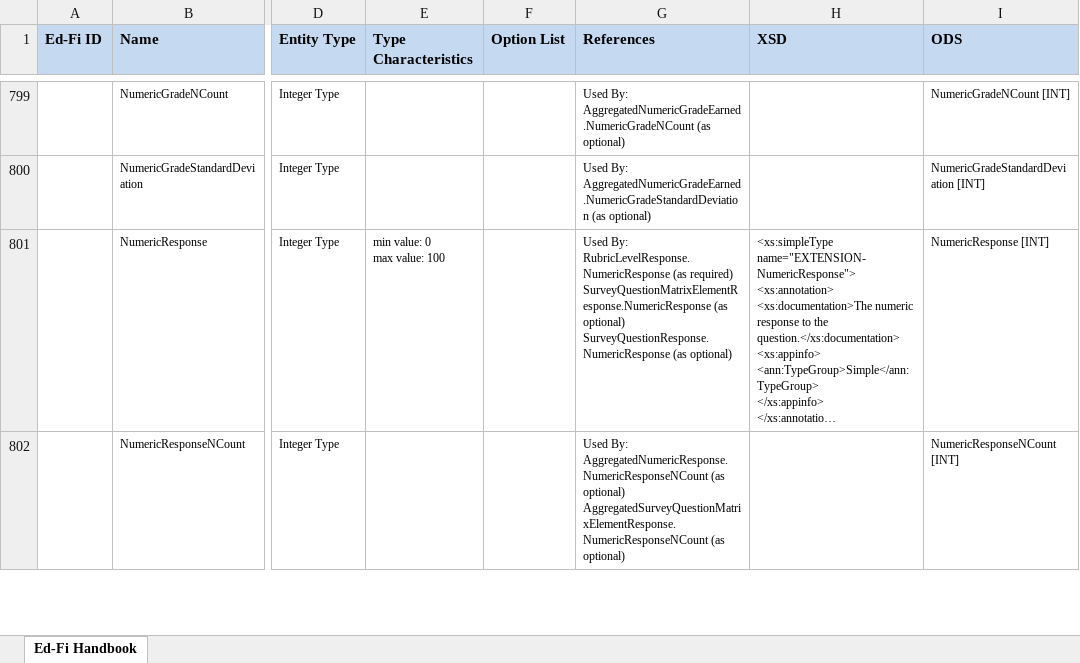
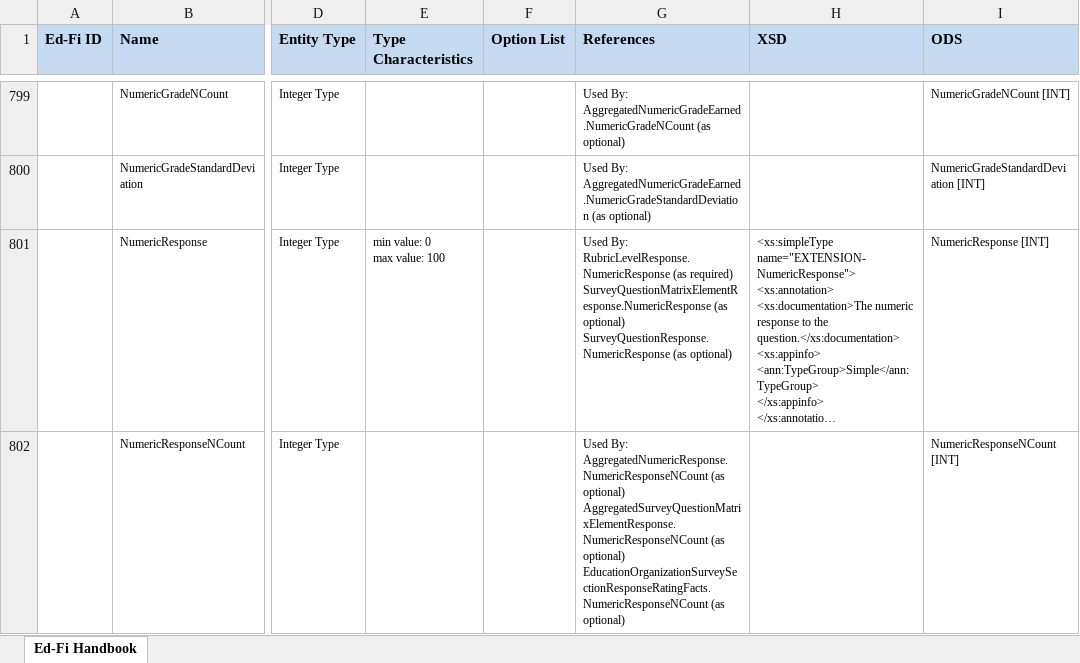
Before and after one commit to KleinISD-EdFi/MetaEd-TPDP-Files, an Excel workbook: MetaEdOutput/Ed-Fi-Handbook/Ed-Fi-Handbook.xlsx, sheet Ed-Fi Handbook, drawn as a sheet; only a part is shown, gaps mark what is left out; long unchanged cells end in …; values as stored, in another font and other column widths than the file's, no borders; ↵ is a line break in a cell; the diff covers the shown part only; the diff names each change by its address in the sheet, - before the commit and + after, or states it on an @@ line.

```diff
--- a/MetaEdOutput/Ed-Fi-Handbook/Ed-Fi-Handbook.xlsx (sheet Ed-Fi Handbook)
+++ b/MetaEdOutput/Ed-Fi-Handbook/Ed-Fi-Handbook.xlsx (sheet Ed-Fi Handbook)
-G802 (References): …(as optional)
+G802 (References): …(as optional) ↵ EducationOrganizationSurveySectionResponseRatingFacts.NumericResponseNCount (as optional)
```
Also changed, not shown: 6 edited cells elsewhere in this sheet, MetaEdOutput/DataDictionary/Public-Ed-Fi-SQL-Data-Dictionary.xlsx, MetaEdOutput/DataDictionary/Public-Ed-Fi-XML-Data-Dictionary.xlsx, 6 other files.
